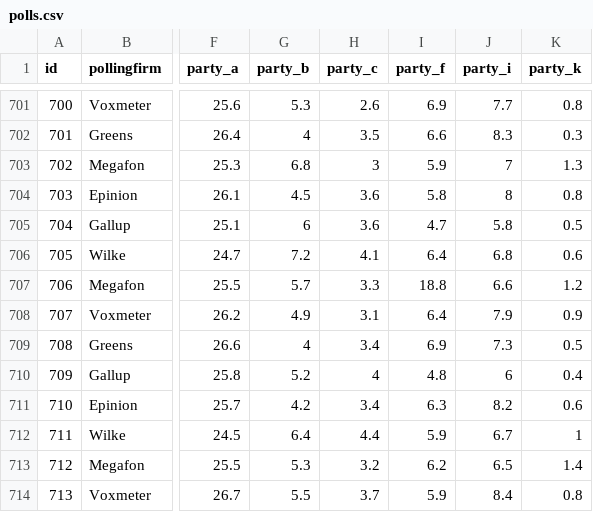
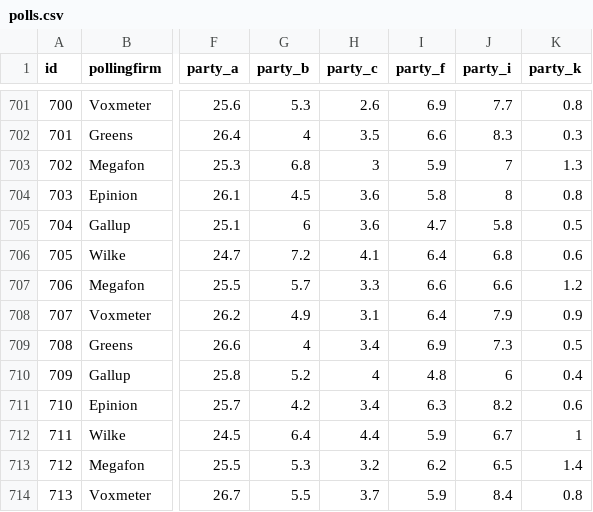
Before and after one commit to erikgahner/polls, a CSV file: polls.csv, drawn as a sheet; only a part is shown, gaps mark what is left out; the diff names each change by its address in the sheet, - before the commit and + after, or states it on an @@ line.

Commit message:
fix mistake in Megafon for SF

```diff
--- a/polls.csv
+++ b/polls.csv
-I707 (party_f): 18.8
+I707 (party_f): 6.6
```
